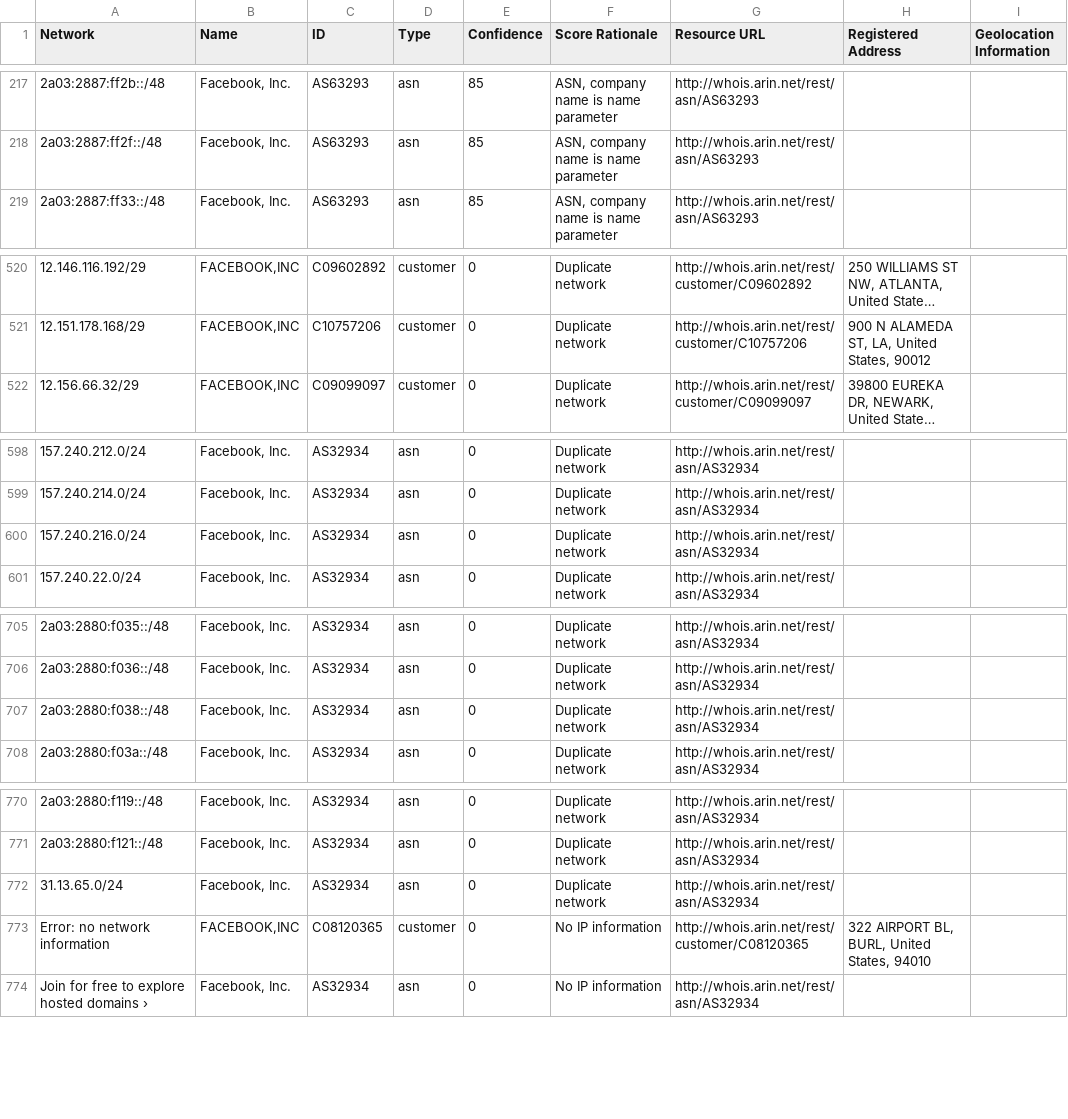
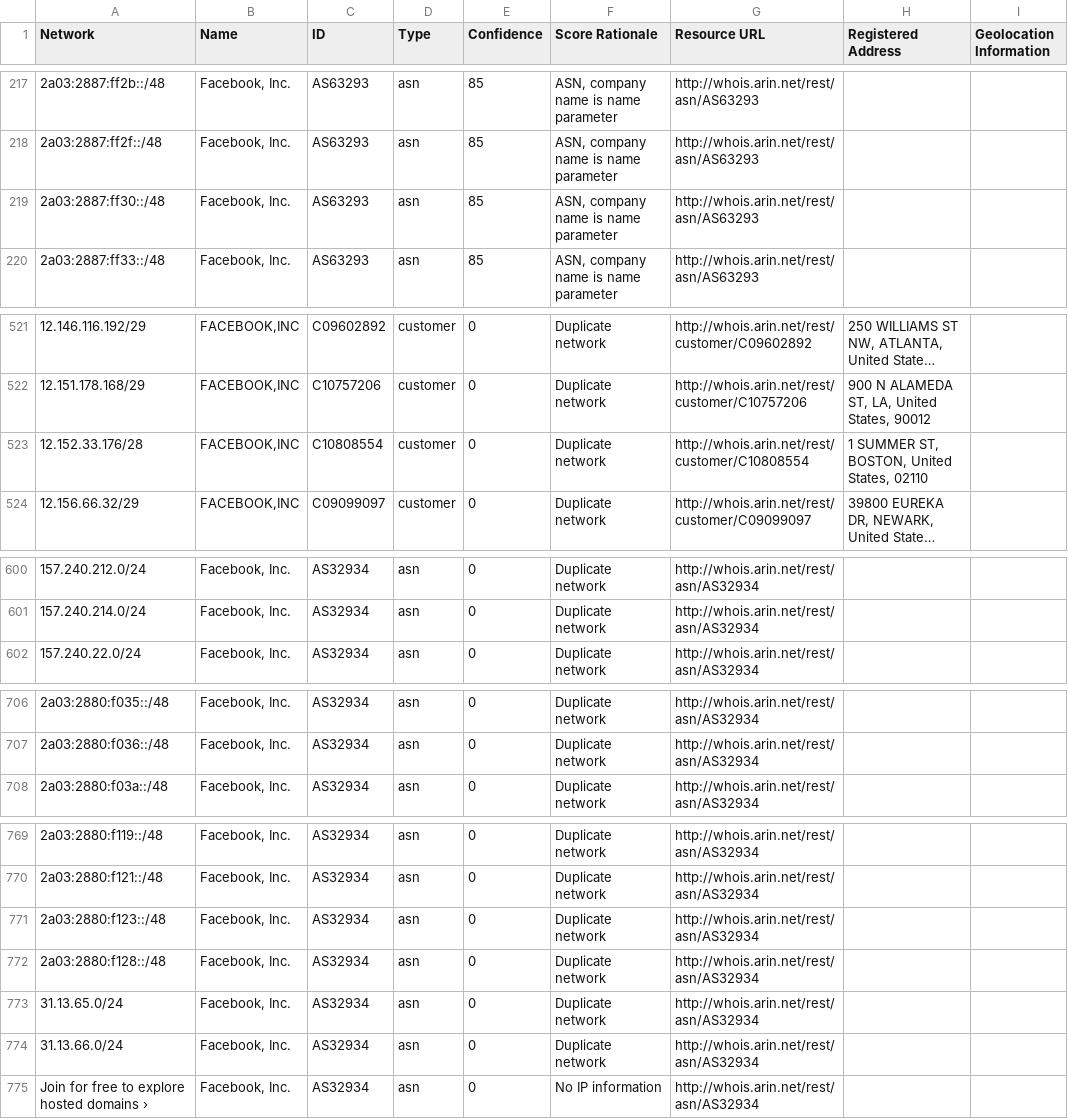
Before and after one commit to venkataramanab/NetblockTool, a CSV file: data/Facebook.csv, drawn as a sheet; only a part is shown, gaps mark what is left out; long unchanged cells end in …; removed rows and columns are numbered as before the commit, all else as after; the diff covers the shown part only; the diff names each change by its address in the sheet, - before the commit and + after, or states it on an @@ line.

```diff
--- a/data/Facebook.csv
+++ b/data/Facebook.csv
+row 219: 2a03:2887:ff30::/48 | Facebook, Inc. | AS63293 | asn | 85 | ASN, company name is name parameter | http://whois.arin.net/rest/asn/AS63293
+row 523: 12.152.33.176/28 | FACEBOOK,INC | C10808554 | customer | 0 | Duplicate network | http://whois.arin.net/rest/customer/C10808554 | 1 SUMMER ST, BOSTON, United States, 02110
-row 600: 157.240.216.0/24 | Facebook, Inc. | AS32934 | asn | 0 | Duplicate network | http://whois.arin.net/rest/asn/AS32934
-row 707: 2a03:2880:f038::/48 | Facebook, Inc. | AS32934 | asn | 0 | Duplicate network | http://whois.arin.net/rest/asn/AS32934
+row 771: 2a03:2880:f123::/48 | Facebook, Inc. | AS32934 | asn | 0 | Duplicate network | http://whois.arin.net/rest/asn/AS32934
+row 772: 2a03:2880:f128::/48 | Facebook, Inc. | AS32934 | asn | 0 | Duplicate network | http://whois.arin.net/rest/asn/AS32934
-row 773: Error: no network information | FACEBOOK,INC | C08120365 | customer | 0 | No IP information | http://whois.arin.net/rest/customer/C08120365 | 322 AIRPORT BL, BURL, United States, 94010
+row 774: 31.13.66.0/24 | Facebook, Inc. | AS32934 | asn | 0 | Duplicate network | http://whois.arin.net/rest/asn/AS32934
```
Also changed, not shown: 1 removed row elsewhere in this file, data/Google.csv.
